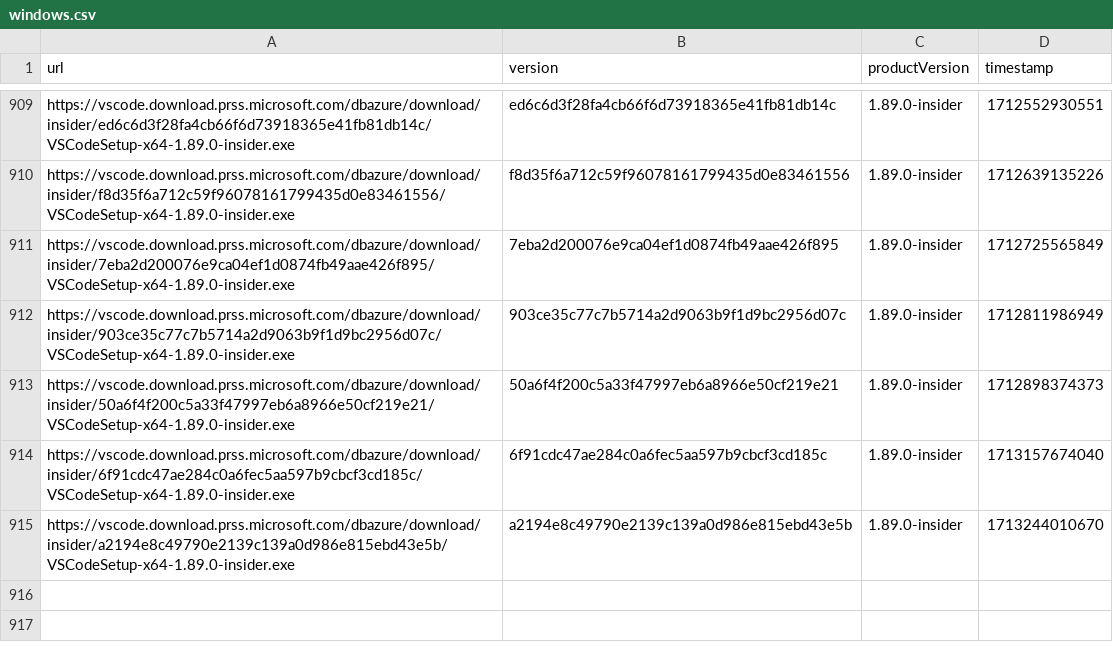
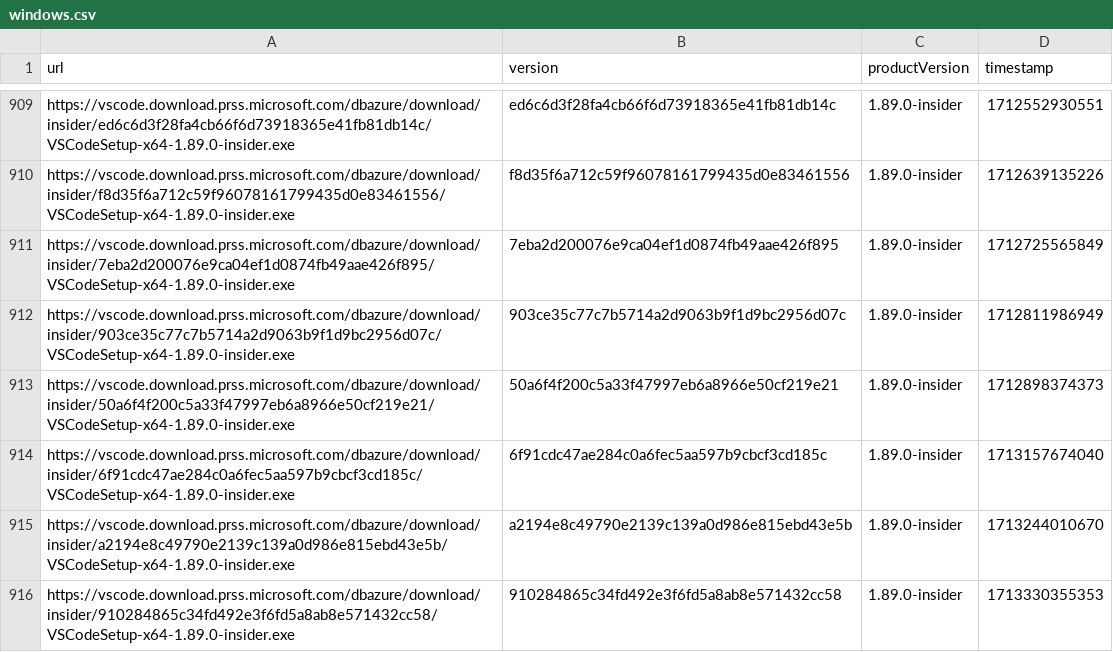
Before and after one commit to yamachu/vscode-insiders-tracker, a CSV file: windows.csv, drawn as a sheet; only a part is shown, gaps mark what is left out.

```diff
--- a/windows.csv
+++ b/windows.csv
@@ -915 +915,2 @@ url,version,productVersion,timestamp
 "https://vscode.download.prss.microsoft.com/dbazure/download/insider/a2194e8c49790e2139c139a0d986e815ebd43e5b/VSCodeSetup-x64-1.89.0-insider.exe","a2194e8c49790e2139c139a0d986e815ebd43e5b","1.89.0-insider",1713244010670
+"https://vscode.download.prss.microsoft.com/dbazure/download/insider/910284865c34fd492e3f6fd5a8ab8e571432cc58/VSCodeSetup-x64-1.89.0-insider.exe","910284865c34fd492e3f6fd5a8ab8e571432cc58","1.89.0-insider",1713330355353
```
